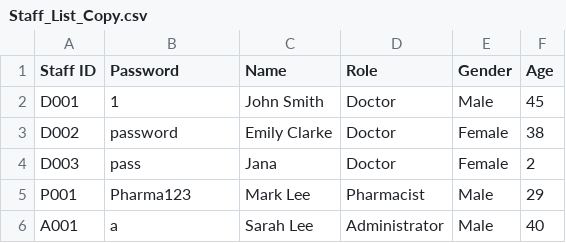
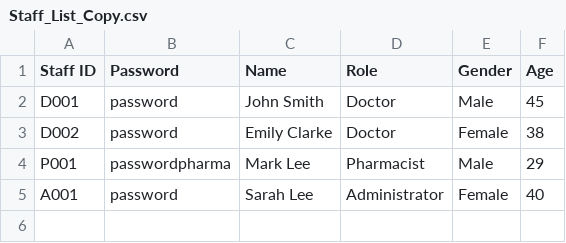
Before and after one commit to keechongwei/SC2002, a CSV file: Staff_List_Copy.csv, drawn as a sheet.

Commit message:
modified staff list

```diff
--- a/Staff_List_Copy.csv
+++ b/Staff_List_Copy.csv
@@ -1,6 +1,5 @@
 Staff ID; Password ; Name ; Role ; Gender ; Age
-D001;1;John Smith;Doctor;Male;45
+D001;password;John Smith;Doctor;Male;45
 D002;password;Emily Clarke;Doctor;Female;38
-D003;pass;Jana;Doctor;Female;2
-P001;Pharma123;Mark Lee;Pharmacist;Male;29
-A001;a;Sarah Lee;Administrator;Male;40
+P001;passwordpharma;Mark Lee;Pharmacist;Male;29
+A001;password;Sarah Lee;Administrator;Female;40
```
